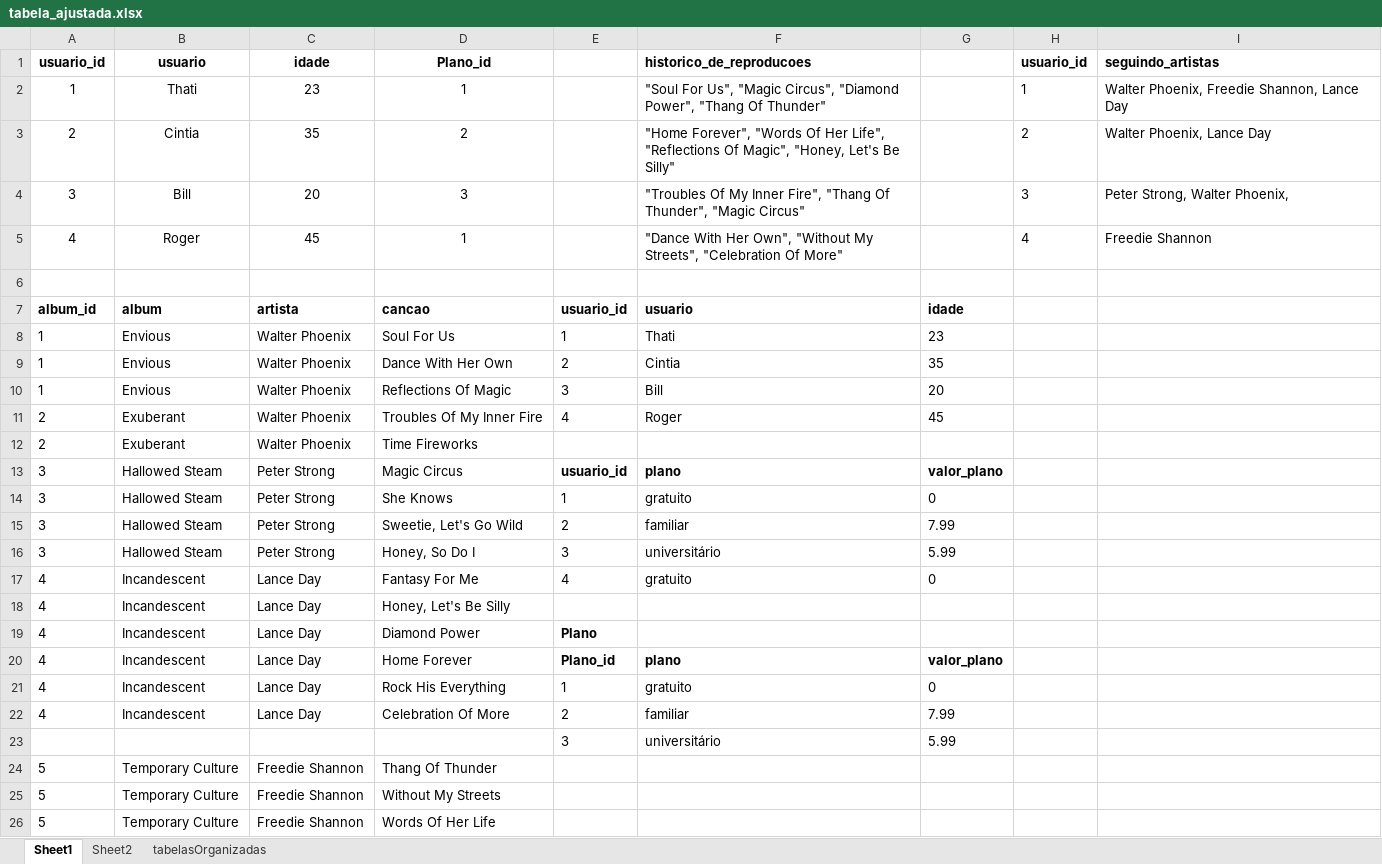
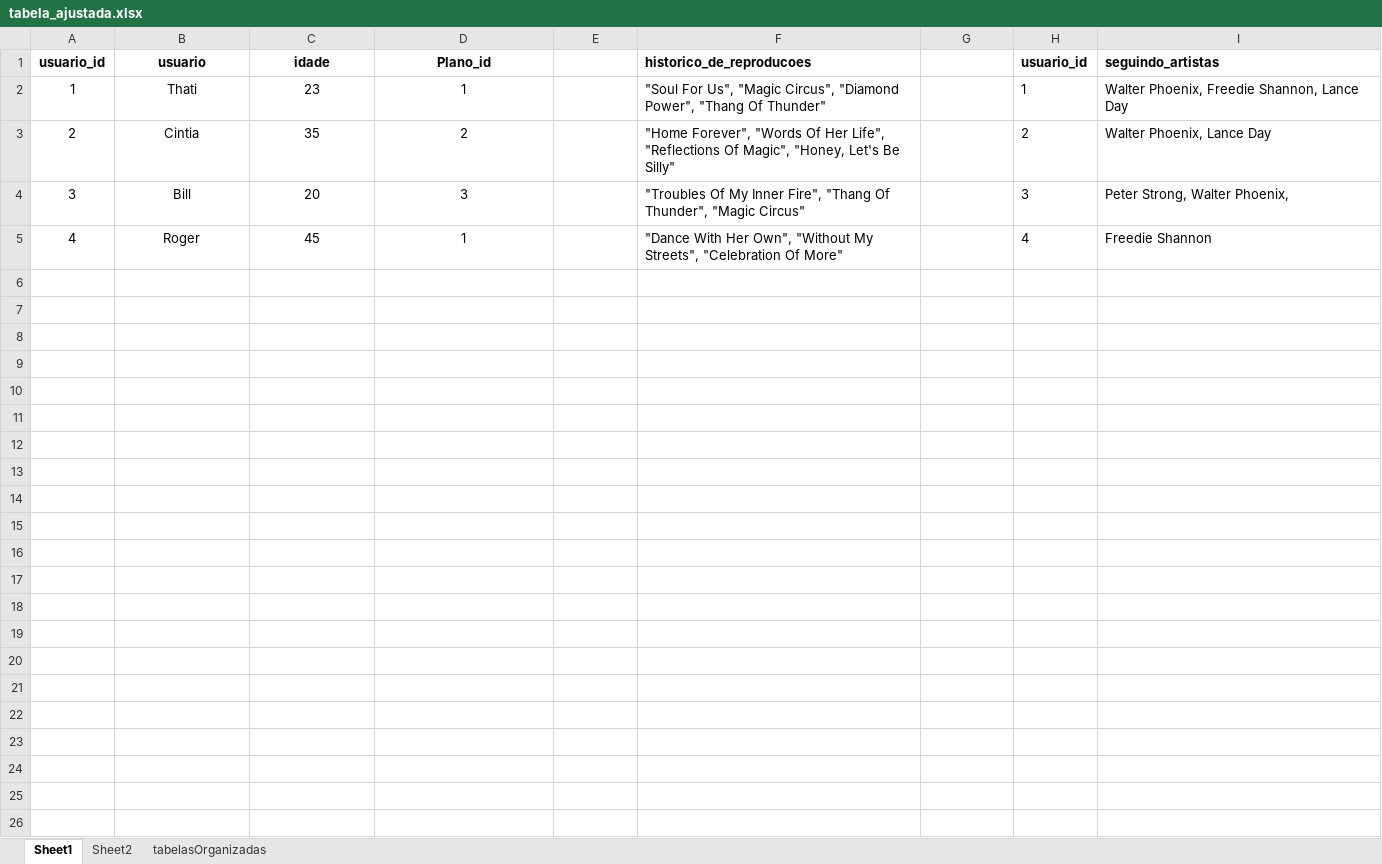
Before and after one commit to johnealves/sd-09-mysql-one-for-all, an Excel workbook: tabela_ajustada.xlsx, sheet Sheet1, drawn as a sheet; values as stored, in another font and other column widths than the file's, no borders; the diff names each change by its address in the sheet, - before the commit and + after, or states it on an @@ line.

```diff
--- a/tabela_ajustada.xlsx (sheet Sheet1)
+++ b/tabela_ajustada.xlsx (sheet Sheet1)
-row 6: (empty)
-row 7: album_id | album | artista | cancao | usuario_id | usuario | idade
-row 8: 1 | Envious | Walter Phoenix | Soul For Us | 1 | Thati | 23
-row 9: 1 | Envious | Walter Phoenix | Dance With Her Own | 2 | Cintia | 35
-row 10: 1 | Envious | Walter Phoenix | Reflections Of Magic | 3 | Bill | 20
-row 11: 2 | Exuberant | Walter Phoenix | Troubles Of My Inner Fire | 4 | Roger | 45
-row 12: 2 | Exuberant | Walter Phoenix | Time Fireworks
-row 13: 3 | Hallowed Steam | Peter Strong | Magic Circus | usuario_id | plano | valor_plano
-row 14: 3 | Hallowed Steam | Peter Strong | She Knows | 1 | gratuito | 0
-row 15: 3 | Hallowed Steam | Peter Strong | Sweetie, Let's Go Wild | 2 | familiar | 7.99
-row 16: 3 | Hallowed Steam | Peter Strong | Honey, So Do I | 3 | universitário | 5.99
-row 17: 4 | Incandescent | Lance Day | Fantasy For Me | 4 | gratuito | 0
-row 18: 4 | Incandescent | Lance Day | Honey, Let's Be Silly
-row 19: 4 | Incandescent | Lance Day | Diamond Power | Plano
-row 20: 4 | Incandescent | Lance Day | Home Forever | Plano_id | plano | valor_plano
-row 21: 4 | Incandescent | Lance Day | Rock His Everything | 1 | gratuito | 0
-row 22: 4 | Incandescent | Lance Day | Celebration Of More | 2 | familiar | 7.99
-row 23:  |  |  |  | 3 | universitário | 5.99
-row 24: 5 | Temporary Culture | Freedie Shannon | Thang Of Thunder
-row 25: 5 | Temporary Culture | Freedie Shannon | Without My Streets
-row 26: 5 | Temporary Culture | Freedie Shannon | Words Of Her Life
```
Also changed, not shown: sheet Sheet2, 3 other files.
